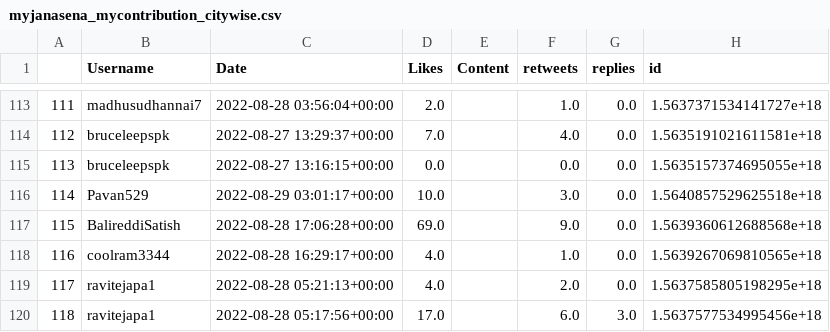
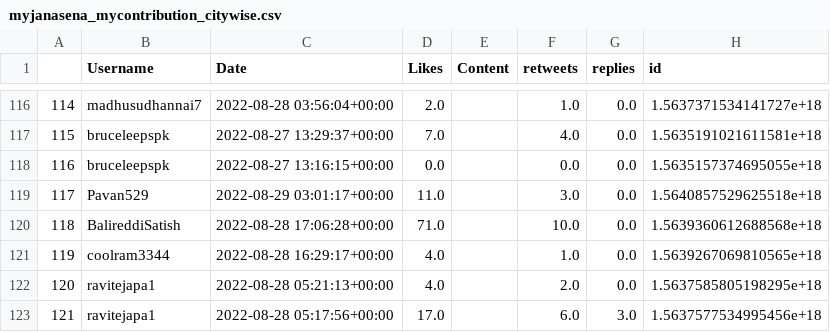
Before and after one commit to harishindl/janasenatweetdashboard, a CSV file: myjanasena_mycontribution_citywise.csv, drawn as a sheet; only a part is shown, gaps mark what is left out; addresses are those after the commit; the diff covers the shown part only; the diff names each change by its address in the sheet, - before the commit and + after, or states it on an @@ line.

```diff
--- a/myjanasena_mycontribution_citywise.csv
+++ b/myjanasena_mycontribution_citywise.csv
@@ column A renumbered from row 24 down @@
-D119 (Likes): 10.0
+D119 (Likes): 11.0
-D120 (Likes): 69.0
+D120 (Likes): 71.0
-F120 (retweets): 9.0
+F120 (retweets): 10.0
```
Also changed, not shown: 3 added rows and 126 edited cells elsewhere in this file.
